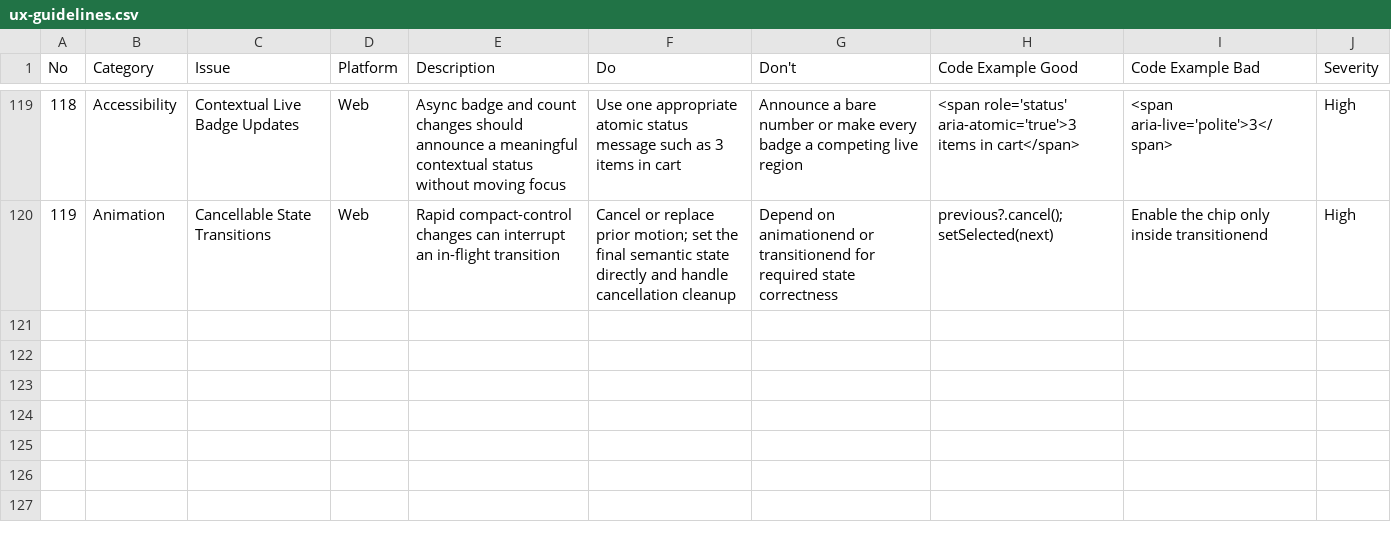
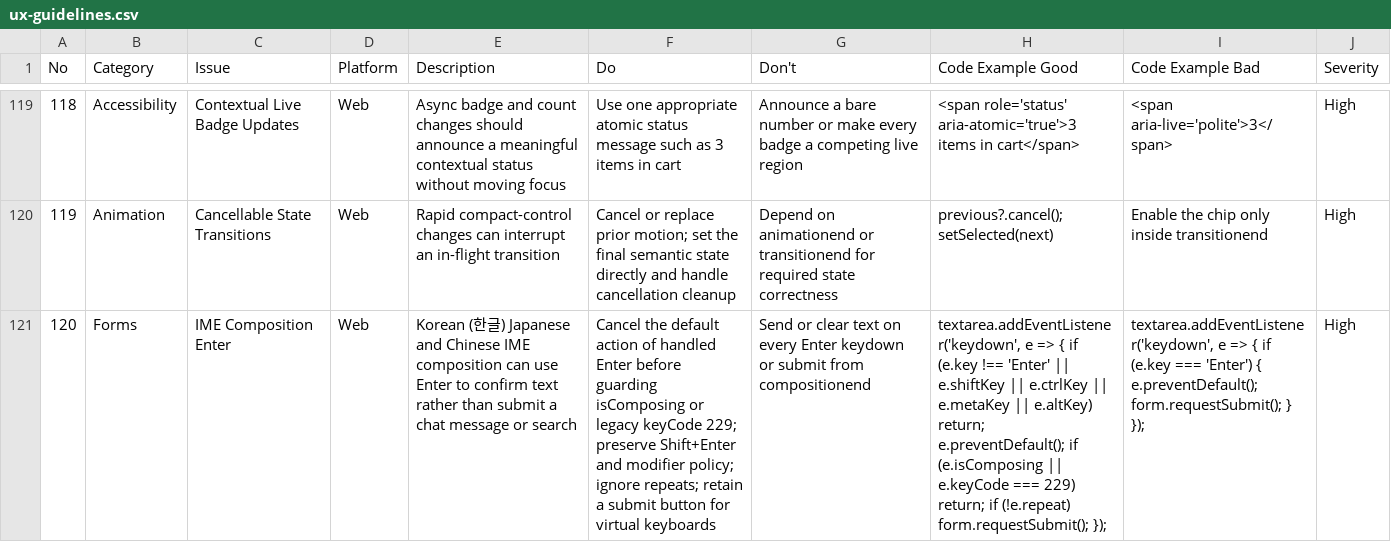
Before and after one commit to luqizheng/ai-pm, a CSV file: .agents/skills/ui-ux-pro-max/data/ux-guidelines.csv, drawn as a sheet; only a part is shown, gaps mark what is left out; the diff names each change by its address in the sheet, - before the commit and + after, or states it on an @@ line.

```diff
--- a/.agents/skills/ui-ux-pro-max/data/ux-guidelines.csv
+++ b/.agents/skills/ui-ux-pro-max/data/ux-guidelines.csv
+row 121: 120 | Forms | IME Composition Enter | Web | Korean (한글) Japanese and Chinese IME composition can use Enter to confirm text rather than submit a chat message or search | Cancel the default action of handled Enter before guarding isComposing or legacy keyCode 229; preserve Shift+Enter and modifier policy; ignore repeats; retain a submit button for virtual keyboards | Send or clear text on every Enter keydown or submit from compositionend | textarea.addEventListener('keydown', e => { if (e.key !== 'Enter' || e.shiftKey || e.ctrlKey || e.metaKey || e.altKey) return; e.preventDefault(); if (e.isComposing || e.keyCode === 229) return; if (!e.repeat) form.requestSubmit(); }); | textarea.addEventListener('keydown', e => { if (e.key === 'Enter') { e.preventDefault(); form.requestSubmit(); } }); | High
```
Also changed, not shown: .agents/skills/ui-ux-pro-max/data/products.csv, .agents/skills/ui-ux-pro-max/data/stacks/react.csv, 23 other files.
